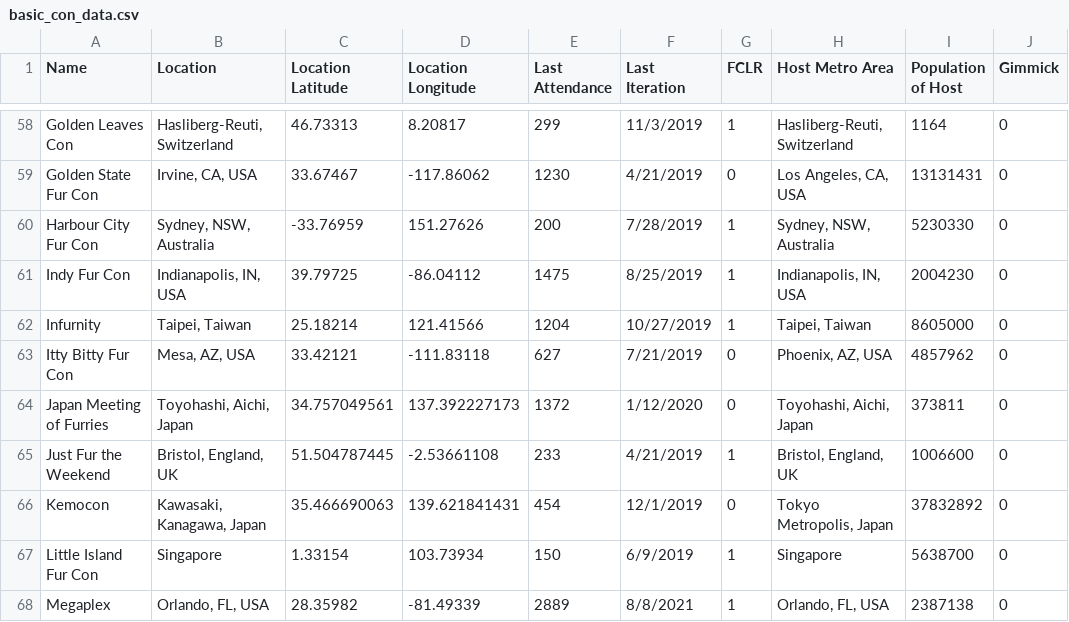
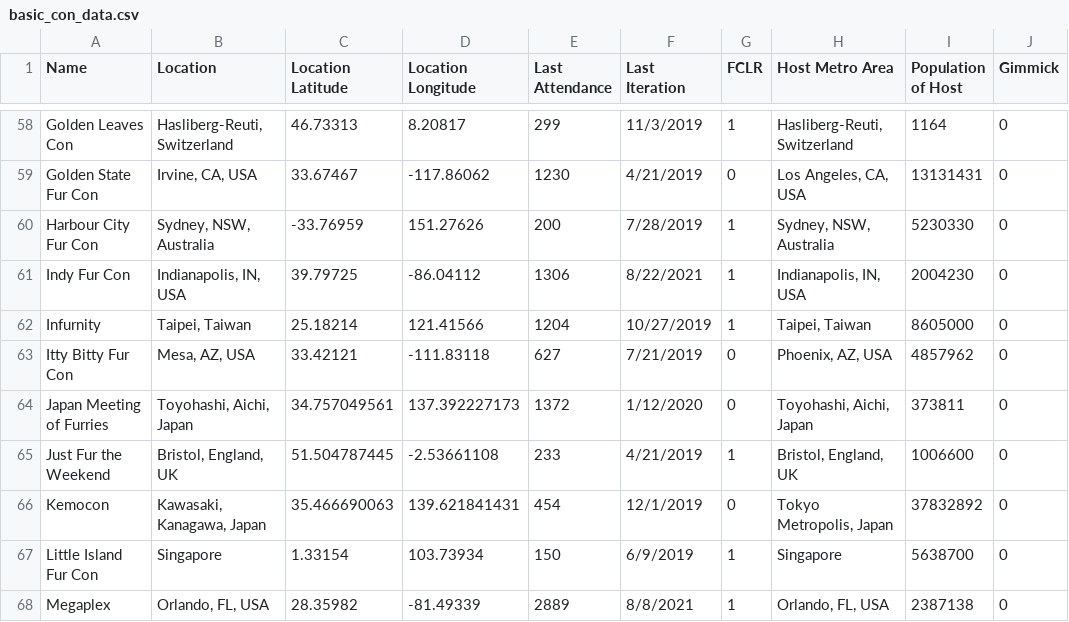
Before and after one commit to huehuecoyotl/furry-con-map, a CSV file: basic_con_data.csv, drawn as a sheet; only a part is shown, gaps mark what is left out.

Commit message:
IFC 2021

```diff
--- a/basic_con_data.csv
+++ b/basic_con_data.csv
@@ -60,3 +60,3 @@
 "Harbour City Fur Con","Sydney, NSW, Australia",-33.76959,151.27626,200,"7/28/2019",1,"Sydney, NSW, Australia",5230330,0
-"Indy Fur Con","Indianapolis, IN, USA",39.79725,-86.04112,1475,"8/25/2019",1,"Indianapolis, IN, USA",2004230,0
+"Indy Fur Con","Indianapolis, IN, USA",39.79725,-86.04112,1306,"8/22/2021",1,"Indianapolis, IN, USA",2004230,0
 "Infurnity","Taipei, Taiwan",25.18214,121.41566,1204,"10/27/2019",1,"Taipei, Taiwan",8605000,0
```
